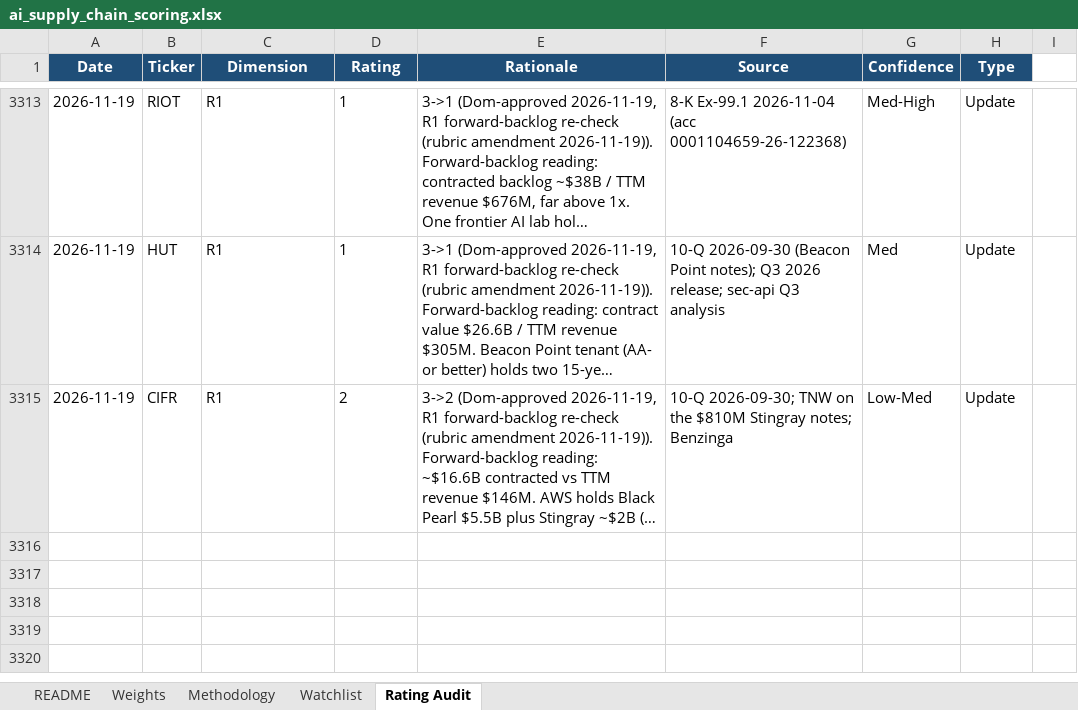
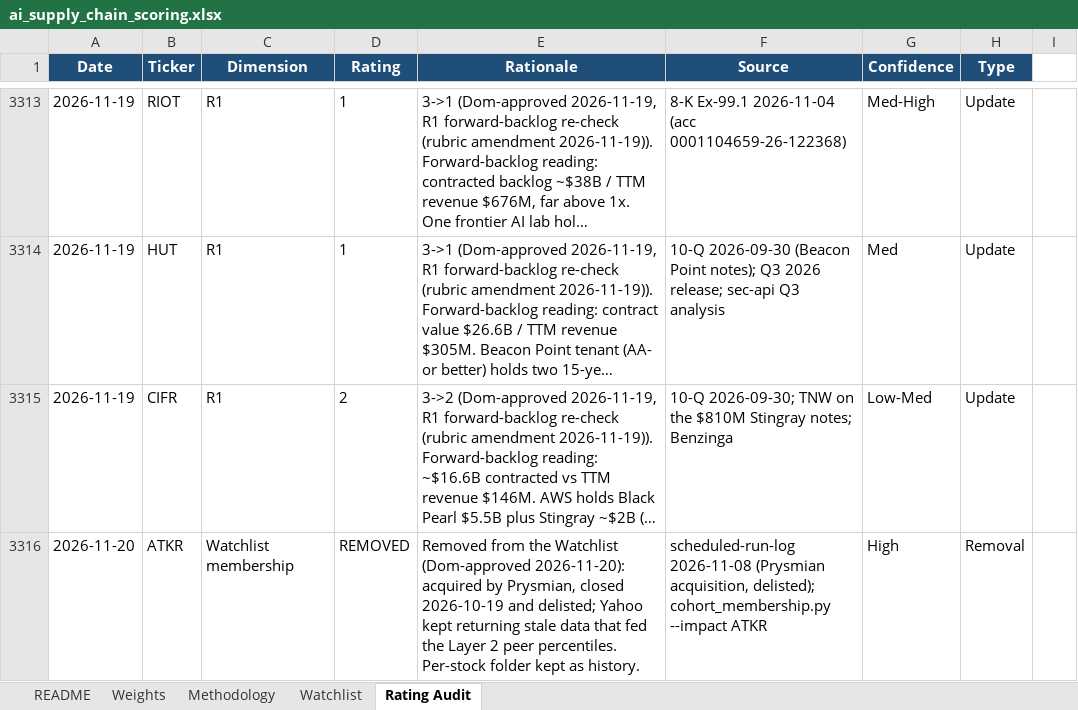
Before and after one commit to dgaraventa5/ai-stocks, an Excel workbook: 00-master/ai_supply_chain_scoring.xlsx, sheet Rating Audit, drawn as a sheet; only a part is shown, gaps mark what is left out; long unchanged cells end in …; values as stored, in another font and other column widths than the file's, no borders; the diff names each change by its address in the sheet, - before the commit and + after, or states it on an @@ line.

```diff
--- a/00-master/ai_supply_chain_scoring.xlsx (sheet Rating Audit)
+++ b/00-master/ai_supply_chain_scoring.xlsx (sheet Rating Audit)
+row 3316: 2026-11-20 | ATKR | Watchlist membership | REMOVED | Removed from the Watchlist (Dom-approved 2026-11-20): acquired by Prysmian, closed 2026-10-19 and delisted; Yahoo kept returning stale data that fed the Layer 2 peer percentiles. Per-stock folder kept as history. | scheduled-run-log 2026-11-08 (Prysmian acquisition, delisted); cohort_membership.py --impact ATKR | High | Removal
```
Also changed, not shown: sheet Watchlist, 3 other files.
